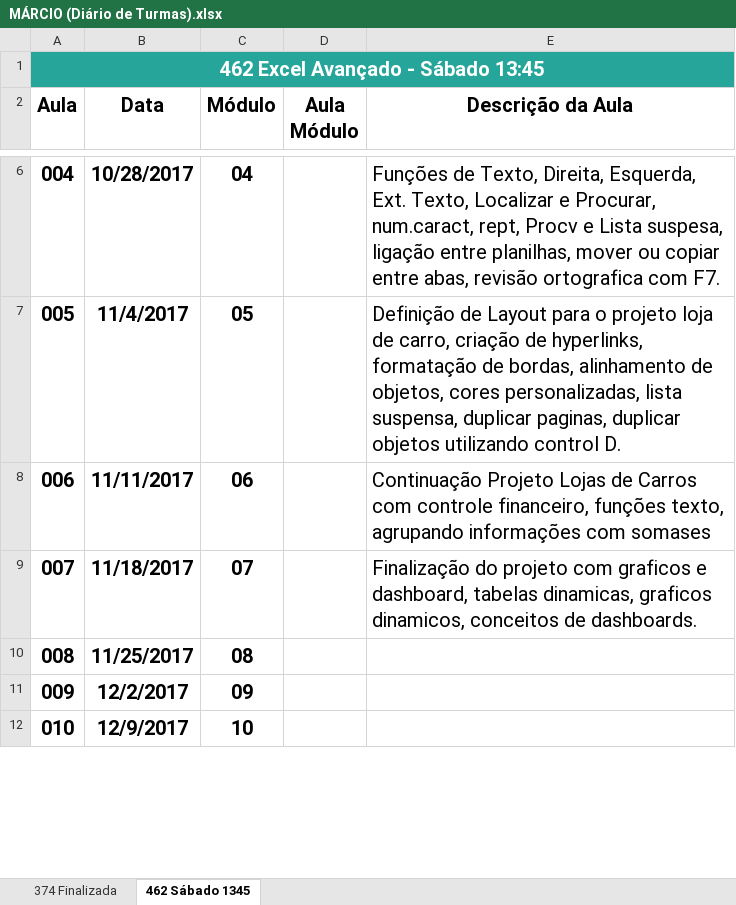
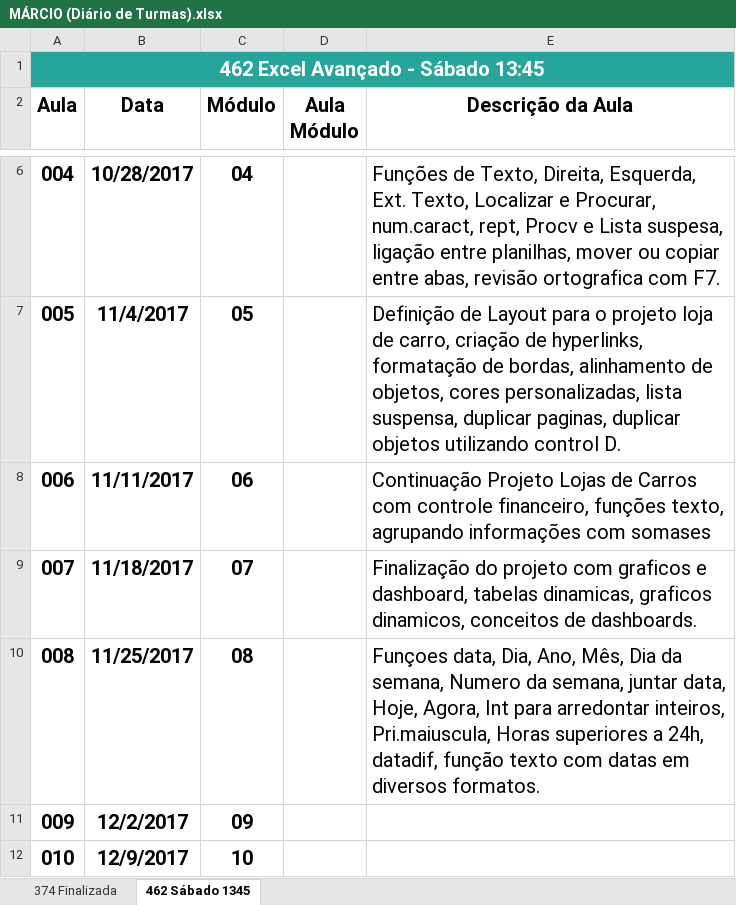
Before and after one commit to Marcsuper/TeachX, an Excel workbook: Turma 462 - Outubro 2017/MÁRCIO (Diário de Turmas).xlsx, sheet 462 Sábado 1345, drawn as a sheet; only a part is shown, gaps mark what is left out; values as stored, in another font and other column widths than the file's, no borders; the diff names each change by its address in the sheet, - before the commit and + after, or states it on an @@ line.

```diff
--- a/Turma 462 - Outubro 2017/MÁRCIO (Diário de Turmas).xlsx (sheet 462 Sábado 1345)
+++ b/Turma 462 - Outubro 2017/MÁRCIO (Diário de Turmas).xlsx (sheet 462 Sábado 1345)
-E10 (Descrição da Aula): (empty)
+E10 (Descrição da Aula): Funçoes data, Dia, Ano, Mês, Dia da semana, Numero da semana, juntar data, Hoje, Agora, Int para arredontar inteiros, Pri.maiuscula, Horas superiores a 24h, datadif, função texto com datas em diversos formatos.
```
Also changed, not shown: Turma 462 - Outubro 2017/Alunos Turma 462.xlsx, Turma Maio 2017/Aula 11/Formatos Data - Exercicio.xlsx, 2 other files.
